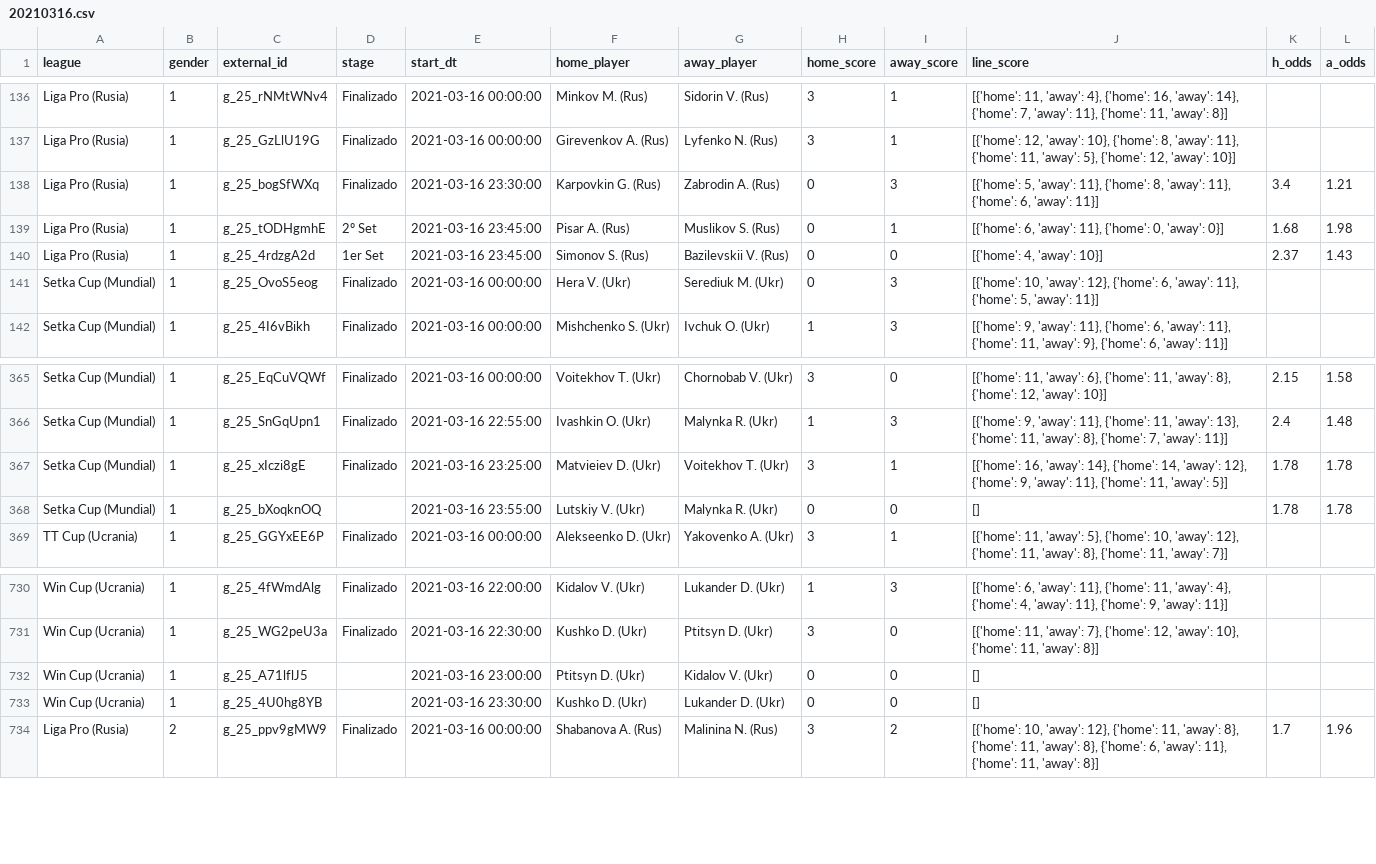
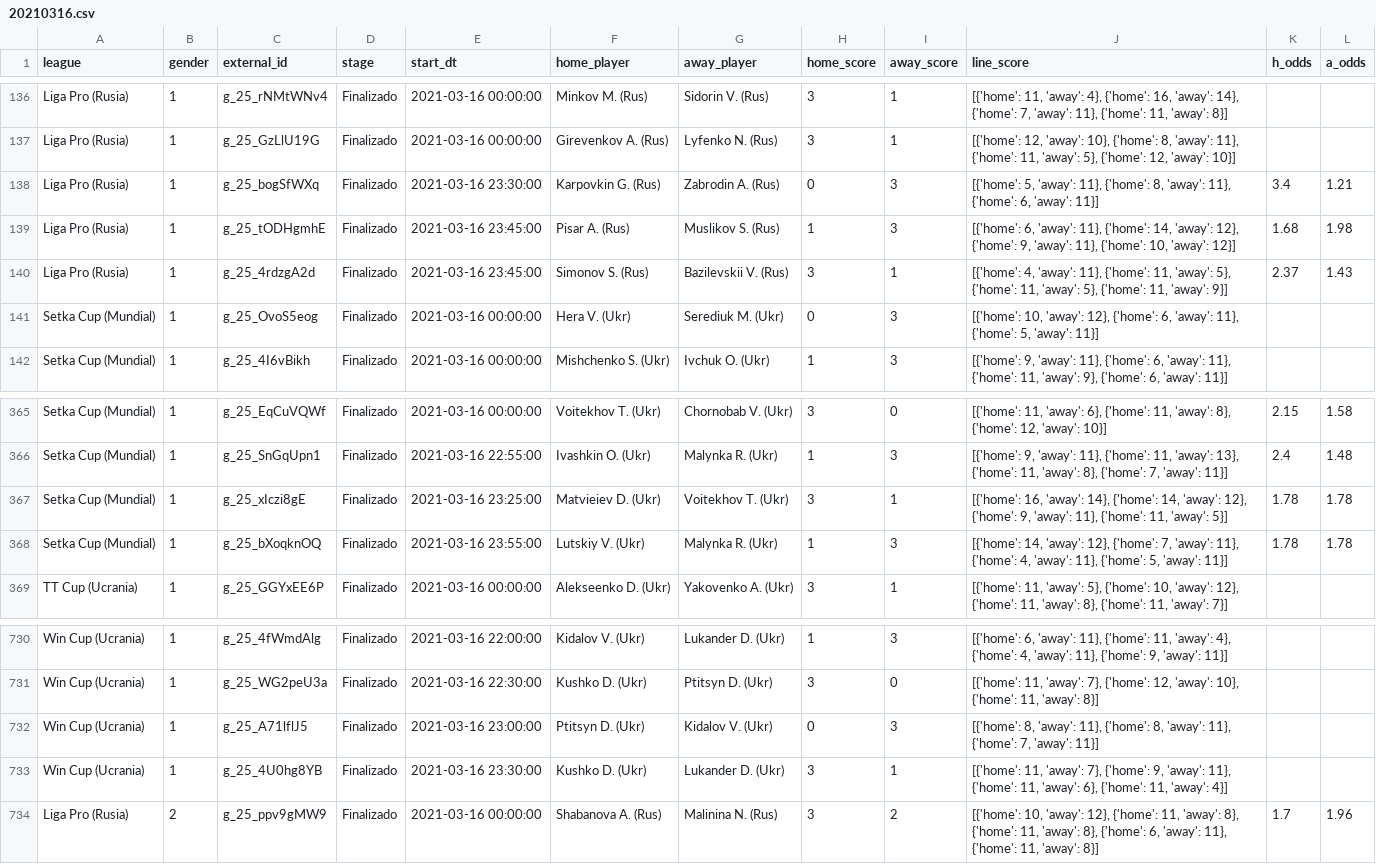
Before and after one commit to bikerlfh/ProbetsApp, a CSV file: datasets/20210316.csv, drawn as a sheet; only a part is shown, gaps mark what is left out.

Commit message:
data

```diff
--- a/datasets/20210316.csv
+++ b/datasets/20210316.csv
@@ -138,4 +138,4 @@ Liga Pro (Rusia);1;g_25_GzLlU19G;Finalizado;2021-03-16 00:00:00;Girevenkov A. (R
 Liga Pro (Rusia);1;g_25_bogSfWXq;Finalizado;2021-03-16 23:30:00;Karpovkin G. (Rus);Zabrodin A. (Rus);0;3;[{'home': 5, 'away': 11}, {'home': 8, 'away': 11}, {'home': 6, 'away': 11}];3.4;1.21
-Liga Pro (Rusia);1;g_25_tODHgmhE;2º Set;2021-03-16 23:45:00;Pisar A. (Rus);Muslikov S. (Rus);0;1;[{'home': 6, 'away': 11}, {'home': 0, 'away': 0}];1.68;1.98
-Liga Pro (Rusia);1;g_25_4rdzgA2d;1er Set;2021-03-16 23:45:00;Simonov S. (Rus);Bazilevskii V. (Rus);0;0;[{'home': 4, 'away': 10}];2.37;1.43
+Liga Pro (Rusia);1;g_25_tODHgmhE;Finalizado;2021-03-16 23:45:00;Pisar A. (Rus);Muslikov S. (Rus);1;3;[{'home': 6, 'away': 11}, {'home': 14, 'away': 12}, {'home': 9, 'away': 11}, {'home': 10, 'away': 12}];1.68;1.98
+Liga Pro (Rusia);1;g_25_4rdzgA2d;Finalizado;2021-03-16 23:45:00;Simonov S. (Rus);Bazilevskii V. (Rus);3;1;[{'home': 4, 'away': 11}, {'home': 11, 'away': 5}, {'home': 11, 'away': 5}, {'home': 11, 'away': 9}];2.37;1.43
 Setka Cup (Mundial);1;g_25_OvoS5eog;Finalizado;2021-03-16 00:00:00;Hera V. (Ukr);Serediuk M. (Ukr);0;3;[{'home': 10, 'away': 12}, {'home': 6, 'away': 11}, {'home': 5, 'away': 11}];;
@@ -367,3 +367,3 @@ Setka Cup (Mundial);1;g_25_SnGqUpn1;Finalizado;2021-03-16 22:55:00;Ivashkin O. (
 Setka Cup (Mundial);1;g_25_xIczi8gE;Finalizado;2021-03-16 23:25:00;Matvieiev D. (Ukr);Voitekhov T. (Ukr);3;1;[{'home': 16, 'away': 14}, {'home': 14, 'away': 12}, {'home': 9, 'away': 11}, {'home': 11, 'away': 5}];1.78;1.78
-Setka Cup (Mundial);1;g_25_bXoqknOQ;;2021-03-16 23:55:00;Lutskiy V. (Ukr);Malynka R. (Ukr);0;0;[];1.78;1.78
+Setka Cup (Mundial);1;g_25_bXoqknOQ;Finalizado;2021-03-16 23:55:00;Lutskiy V. (Ukr);Malynka R. (Ukr);1;3;[{'home': 14, 'away': 12}, {'home': 7, 'away': 11}, {'home': 4, 'away': 11}, {'home': 5, 'away': 11}];1.78;1.78
 TT Cup (Ucrania);1;g_25_GGYxEE6P;Finalizado;2021-03-16 00:00:00;Alekseenko D. (Ukr);Yakovenko A. (Ukr);3;1;[{'home': 11, 'away': 5}, {'home': 10, 'away': 12}, {'home': 11, 'away': 8}, {'home': 11, 'away': 7}];;
@@ -731,4 +731,4 @@ Win Cup (Ucrania);1;g_25_4fWmdAlg;Finalizado;2021-03-16 22:00:00;Kidalov V. (Ukr
 Win Cup (Ucrania);1;g_25_WG2peU3a;Finalizado;2021-03-16 22:30:00;Kushko D. (Ukr);Ptitsyn D. (Ukr);3;0;[{'home': 11, 'away': 7}, {'home': 12, 'away': 10}, {'home': 11, 'away': 8}];;
-Win Cup (Ucrania);1;g_25_A71lflJ5;;2021-03-16 23:00:00;Ptitsyn D. (Ukr);Kidalov V. (Ukr);0;0;[];;
-Win Cup (Ucrania);1;g_25_4U0hg8YB;;2021-03-16 23:30:00;Kushko D. (Ukr);Lukander D. (Ukr);0;0;[];;
+Win Cup (Ucrania);1;g_25_A71lflJ5;Finalizado;2021-03-16 23:00:00;Ptitsyn D. (Ukr);Kidalov V. (Ukr);0;3;[{'home': 8, 'away': 11}, {'home': 8, 'away': 11}, {'home': 7, 'away': 11}];;
+Win Cup (Ucrania);1;g_25_4U0hg8YB;Finalizado;2021-03-16 23:30:00;Kushko D. (Ukr);Lukander D. (Ukr);3;1;[{'home': 11, 'away': 7}, {'home': 9, 'away': 11}, {'home': 11, 'away': 6}, {'home': 11, 'away': 4}];;
 Liga Pro (Rusia);2;g_25_ppv9gMW9;Finalizado;2021-03-16 00:00:00;Shabanova A. (Rus);Malinina N. (Rus);3;2;[{'home': 10, 'away': 12}, {'home': 11, 'away': 8}, {'home': 11, 'away': 8}, {'home': 6, 'away': 11}, {'home': 11, 'away': 8}];1.7;1.96
```
Also changed, not shown: 8 other files.
